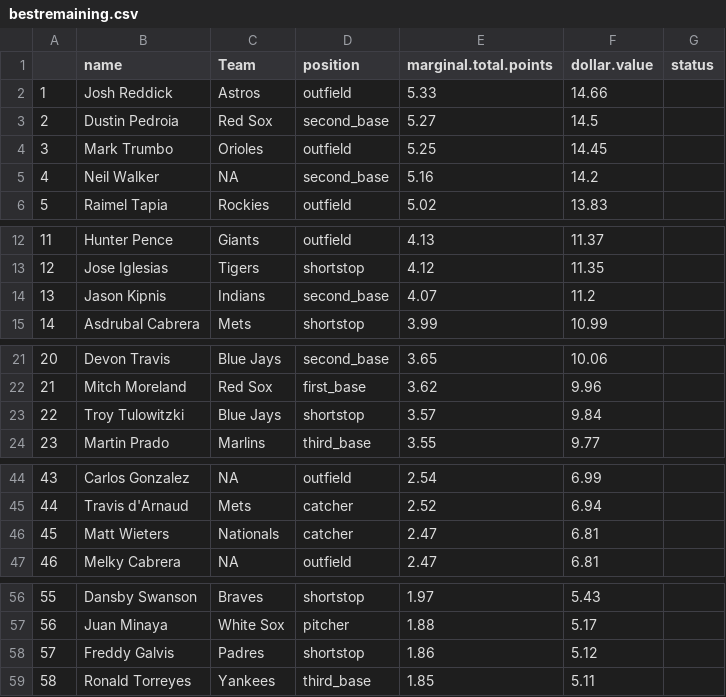
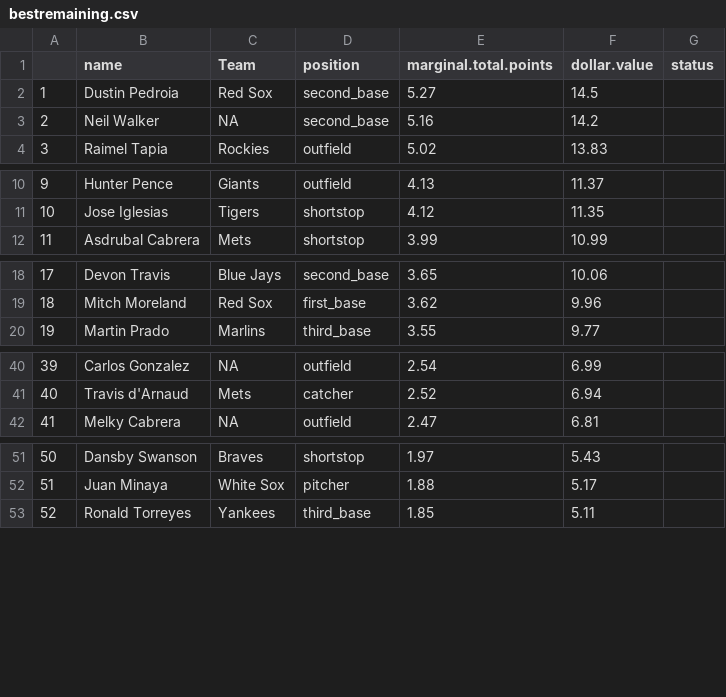
Before and after one commit to seanwllms/Fantasy2020, a CSV file: bestremaining.csv, drawn as a sheet; only a part is shown, gaps mark what is left out; removed rows and columns are numbered as before the commit, all else as after; the diff covers the shown part only; the diff names each change by its address in the sheet, - before the commit and + after, or states it on an @@ line.

```diff
--- a/bestremaining.csv
+++ b/bestremaining.csv
-row 2: 1 | Josh Reddick | Astros | outfield | 5.33 | 14.66
@@ column A renumbered from row 2 down @@
-row 4: 3 | Mark Trumbo | Orioles | outfield | 5.25 | 14.45
-row 14: 13 | Jason Kipnis | Indians | second_base | 4.07 | 11.2
-row 23: 22 | Troy Tulowitzki | Blue Jays | shortstop | 3.57 | 9.84
-row 46: 45 | Matt Wieters | Nationals | catcher | 2.47 | 6.81
-row 58: 57 | Freddy Galvis | Padres | shortstop | 1.86 | 5.12
```
Also changed, not shown: 2 removed rows elsewhere in this file, draftpicks.csv, hitter_projections.csv, 7 other files.
